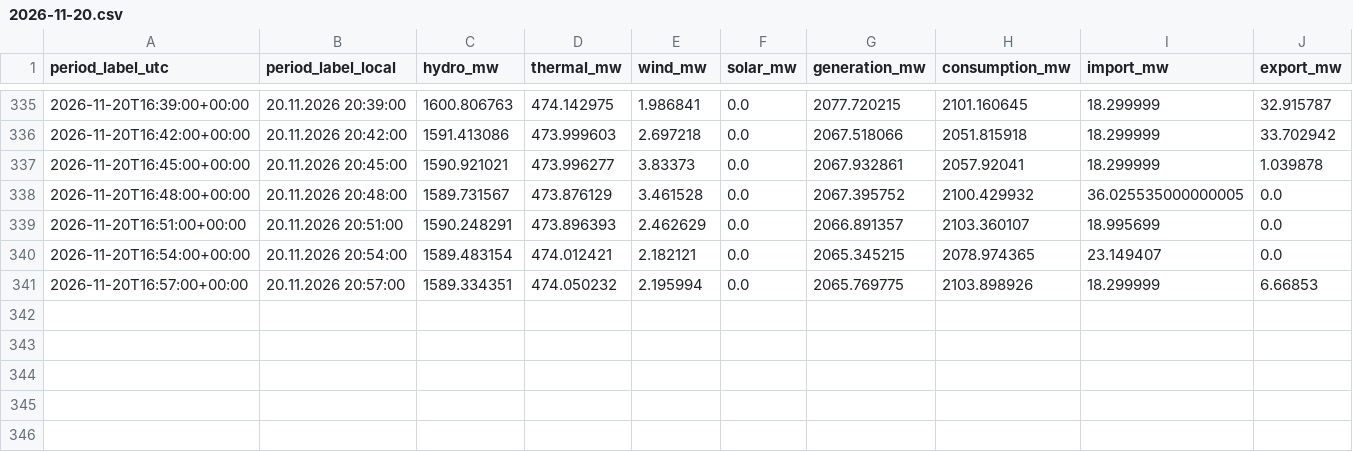
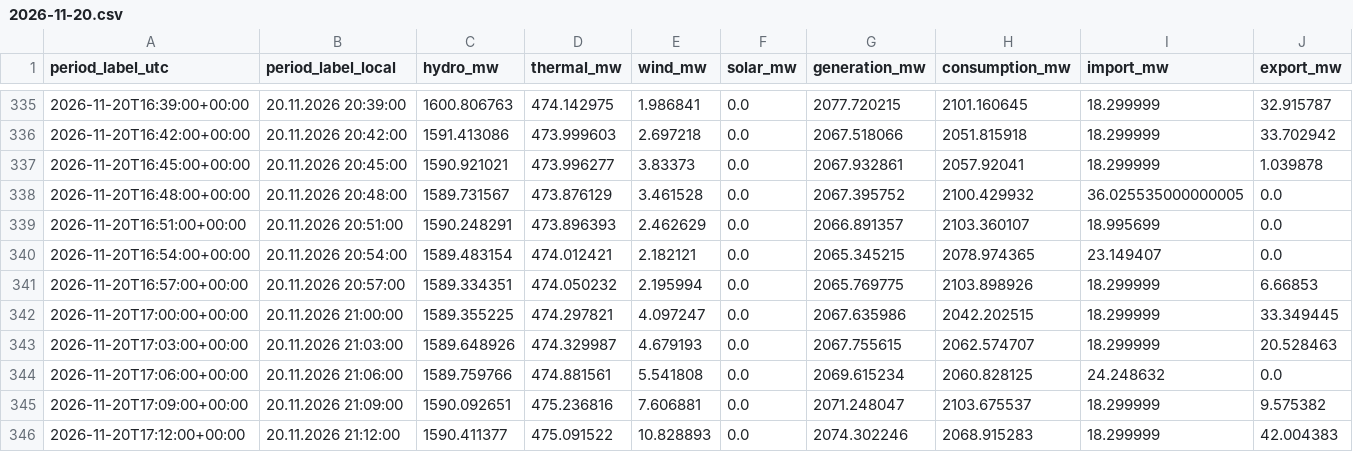
Before and after one commit to GiorgiKhorbaladze/Georgia-WindCast, a CSV file: balance/2026/11/2026-11-20.csv, drawn as a sheet; only a part is shown, gaps mark what is left out; rows hold the shown columns only; the diff names each change by its address in the sheet, - before the commit and + after, or states it on an @@ line.

```diff
--- a/balance/2026/11/2026-11-20.csv
+++ b/balance/2026/11/2026-11-20.csv
+row 342: 2026-11-20T17:00:00+00:00 | 20.11.2026 21:00:00 | 1589.355225 | 474.297821 | 4.097247 | 0.0 | 2067.635986 | 2042.202515 | 18.299999 | 33.349445
+row 343: 2026-11-20T17:03:00+00:00 | 20.11.2026 21:03:00 | 1589.648926 | 474.329987 | 4.679193 | 0.0 | 2067.755615 | 2062.574707 | 18.299999 | 20.528463
+row 344: 2026-11-20T17:06:00+00:00 | 20.11.2026 21:06:00 | 1589.759766 | 474.881561 | 5.541808 | 0.0 | 2069.615234 | 2060.828125 | 24.248632 | 0.0
+row 345: 2026-11-20T17:09:00+00:00 | 20.11.2026 21:09:00 | 1590.092651 | 475.236816 | 7.606881 | 0.0 | 2071.248047 | 2103.675537 | 18.299999 | 9.575382
+row 346: 2026-11-20T17:12:00+00:00 | 20.11.2026 21:12:00 | 1590.411377 | 475.091522 | 10.828893 | 0.0 | 2074.302246 | 2068.915283 | 18.299999 | 42.004383
```
Also changed, not shown: balance/2026/11/2026-11-08.csv, gse/2026/11/2026-11-08.csv, 3 other files.
